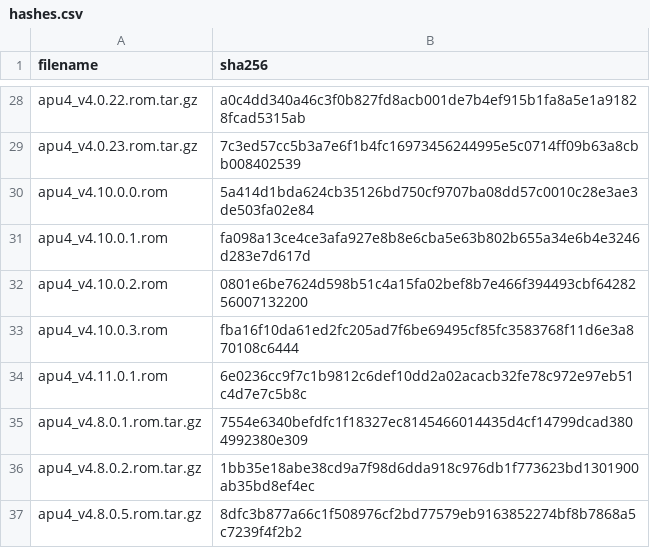
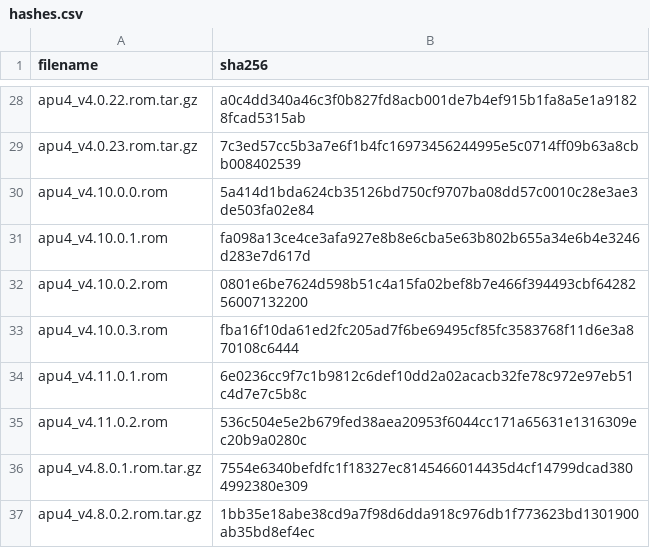
Before and after one commit to drduh/config, a CSV file: hashes.csv, drawn as a sheet; only a part is shown, gaps mark what is left out; the shorter side is filled out with more unchanged rows; the diff names each change by its address in the sheet, - before the commit and + after, or states it on an @@ line.

```diff
--- a/hashes.csv
+++ b/hashes.csv
+row 35: apu4_v4.11.0.2.rom | 536c504e5e2b679fed38aea20953f6044cc171a65631e1316309ec20b9a0280c
```
Also changed, not shown: 27 other files.
